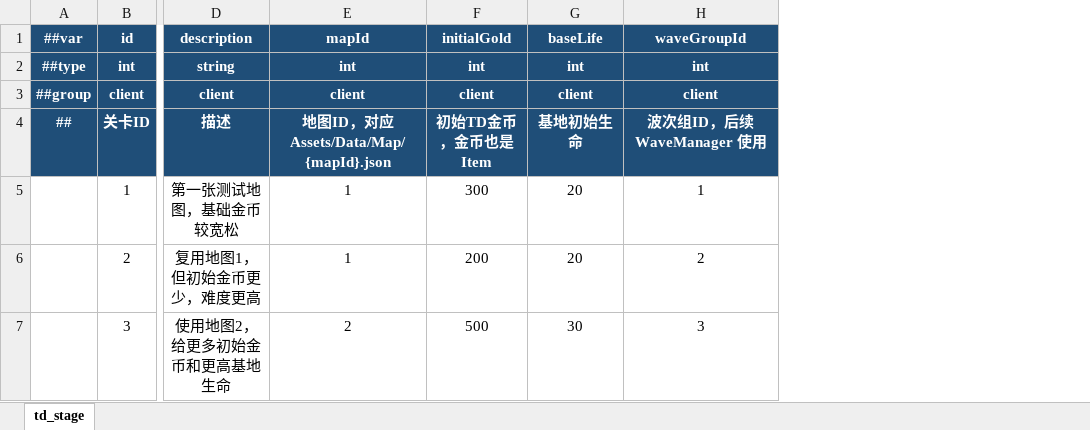
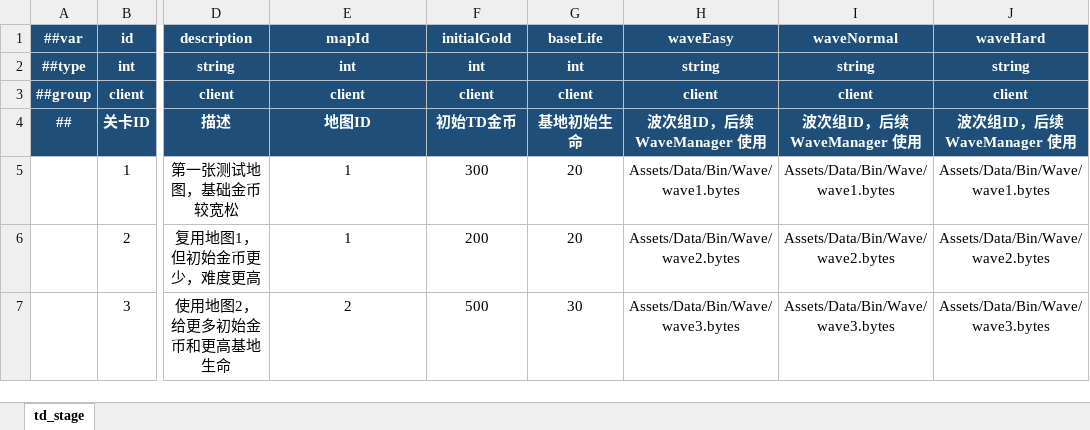
Before and after one commit to Novorizon/Cube, an Excel workbook: Assets/Data/Excel/map.xlsx, sheet td_stage, drawn as a sheet; only a part is shown, gaps mark what is left out; values as stored, in another font and other column widths than the file's, no borders; the diff names each change by its address in the sheet, - before the commit and + after, or states it on an @@ line.

```diff
--- a/Assets/Data/Excel/map.xlsx (sheet td_stage)
+++ b/Assets/Data/Excel/map.xlsx (sheet td_stage)
+column I (waveNormal), rows 2-7: string | client | 波次组ID，后续 WaveManager 使用 | Assets/Data/Bin/Wave/wave1.bytes | Assets/Data/Bin/Wave/wave2.bytes | Assets/Data/Bin/Wave/wave3.bytes
+column J (waveHard), rows 2-7: string | client | 波次组ID，后续 WaveManager 使用 | Assets/Data/Bin/Wave/wave1.bytes | Assets/Data/Bin/Wave/wave2.bytes | Assets/Data/Bin/Wave/wave3.bytes
-H1: waveGroupId
+H1: waveEasy
-H2 (waveEasy): int
+H2 (waveEasy): string
-E4 (mapId): 地图ID，对应 Assets/Data/Map/{mapId}.json
+E4 (mapId): 地图ID
-F4 (initialGold): 初始TD金币，金币也是Item
+F4 (initialGold): 初始TD金币
-H5 (waveEasy): 1
+H5 (waveEasy): Assets/Data/Bin/Wave/wave1.bytes
-H6 (waveEasy): 2
+H6 (waveEasy): Assets/Data/Bin/Wave/wave2.bytes
-H7 (waveEasy): 3
+H7 (waveEasy): Assets/Data/Bin/Wave/wave3.bytes
```
Also changed, not shown: 24 other files.
